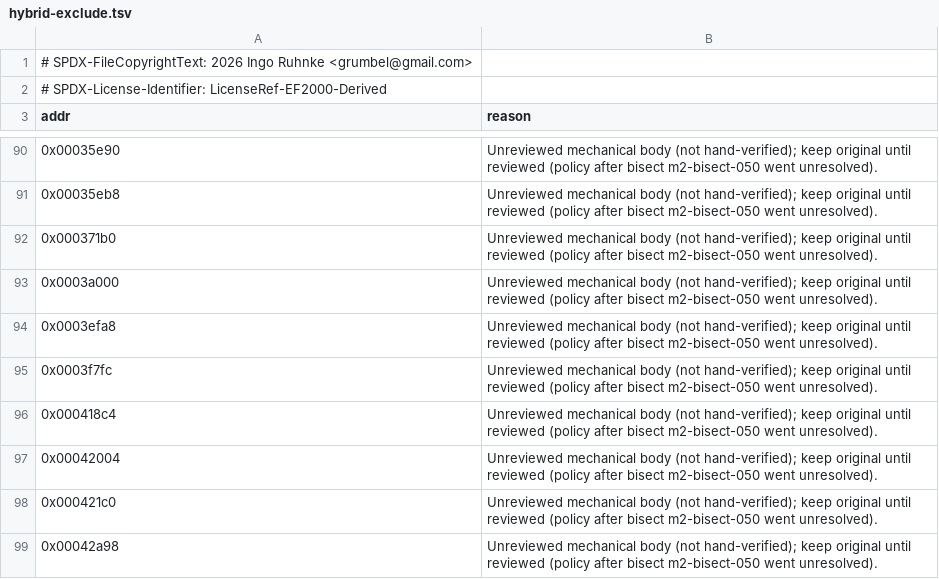
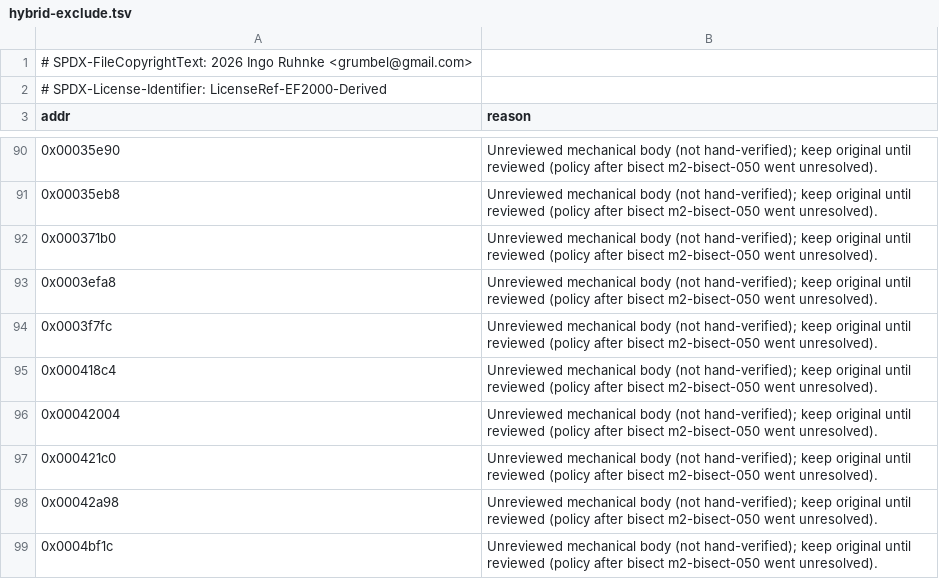
Before and after one commit to Grumbel/ef2000-port, a TSV file: decomp/symbols/hybrid-exclude.tsv, drawn as a sheet; only a part is shown, gaps mark what is left out; the shorter side is filled out with more unchanged rows; the diff names each change by its address in the sheet, - before the commit and + after, or states it on an @@ line.

```diff
--- a/decomp/symbols/hybrid-exclude.tsv
+++ b/decomp/symbols/hybrid-exclude.tsv
-row 93: 0x0003a000 | Unreviewed mechanical body (not hand-verified); keep original until reviewed (policy after bisect m2-bisect-050 went unresolved).
```
Also changed, not shown: decomp/symbols/functions.tsv, decomp/symbols/signatures.tsv, 5 other files.
